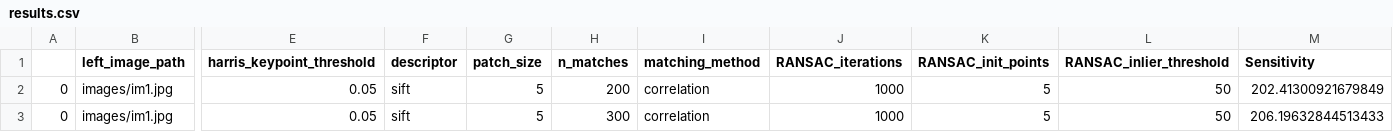
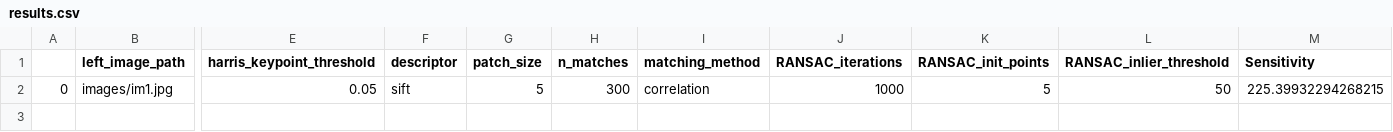
Before and after one commit to surajpaib/Image-Stitching, a CSV file: results.csv, drawn as a sheet; only a part is shown, gaps mark what is left out; removed rows and columns are numbered as before the commit, all else as after; rows hold the shown columns only; the diff names each change by its address in the sheet, - before the commit and + after, or states it on an @@ line.

```diff
--- a/results.csv
+++ b/results.csv
-row 2: 0 | images/im1.jpg | 0.05 | sift | 5 | 200 | correlation | 1000 | 5 | 50 | 202.41300921679849
-M2 (Sensitivity): 206.19632844513433
+M2 (Sensitivity): 225.39932294268215
```
Also changed, not shown: 2 other files.
